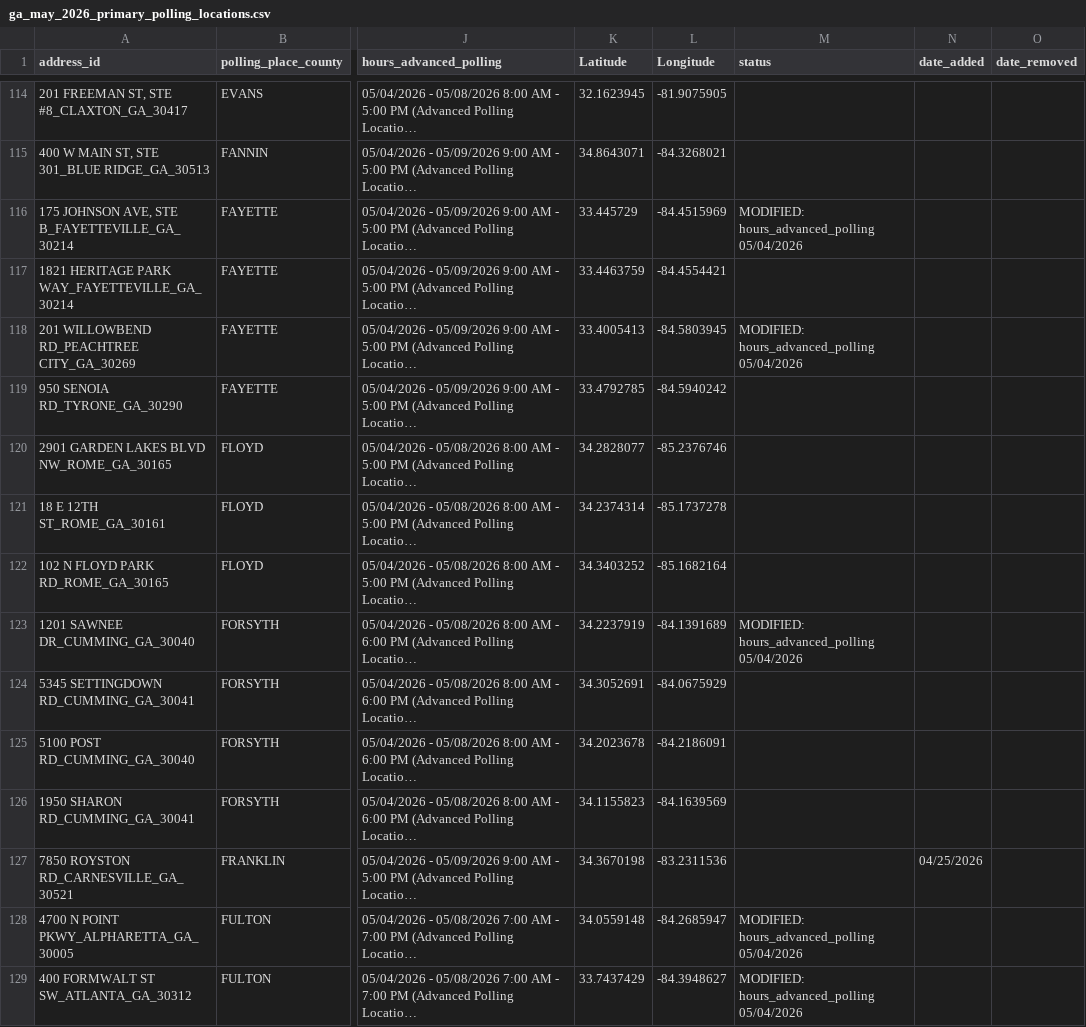
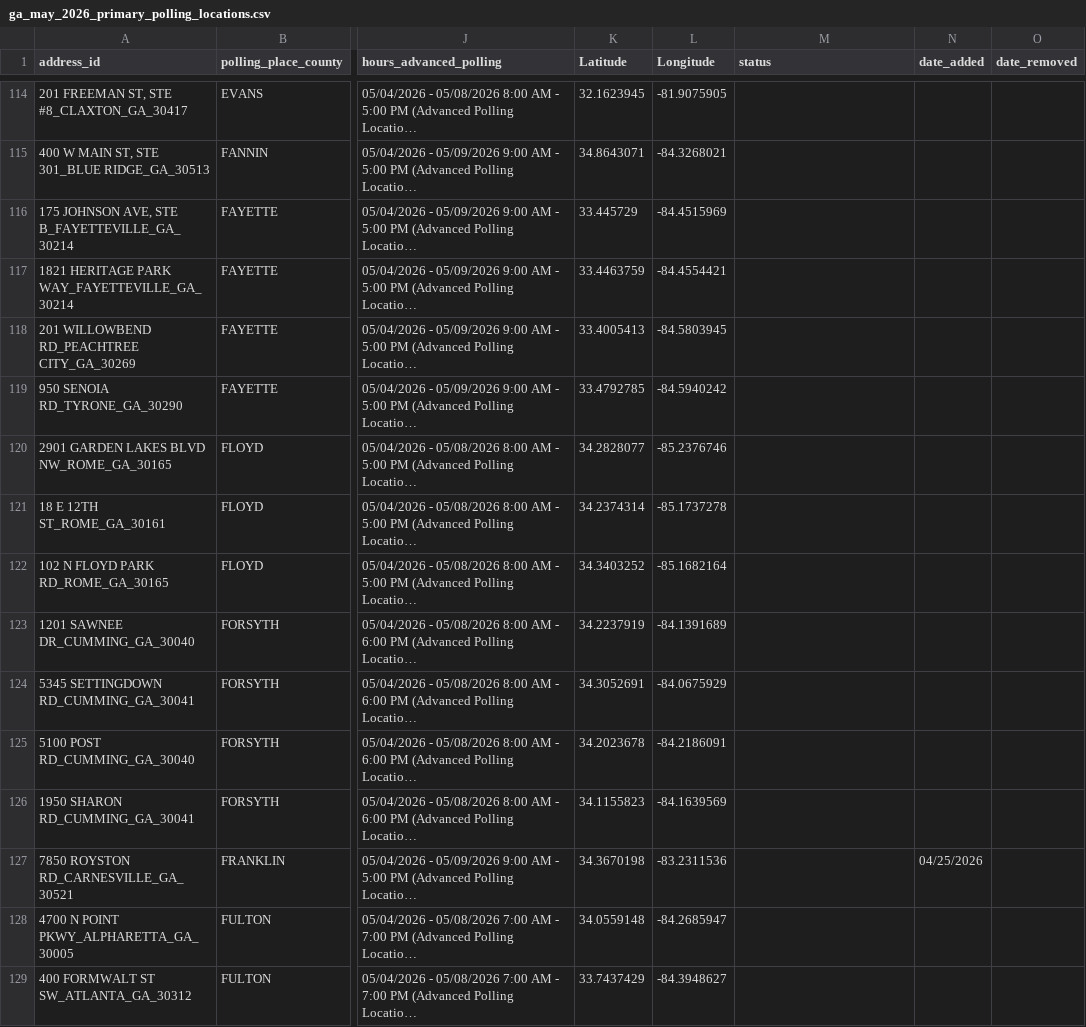
Before and after one commit to madiraa/ga_may_2026_primary_polling_location_scrape, a CSV file: ga_may_2026_primary_polling_locations.csv, drawn as a sheet; only a part is shown, gaps mark what is left out; long unchanged cells end in …; the diff covers the shown part only; the diff names each change by its address in the sheet, - before the commit and + after, or states it on an @@ line.

```diff
--- a/ga_may_2026_primary_polling_locations.csv
+++ b/ga_may_2026_primary_polling_locations.csv
-M116 (status): MODIFIED: hours_advanced_polling 05/04/2026
+M116 (status): (empty)
-M118 (status): MODIFIED: hours_advanced_polling 05/04/2026
+M118 (status): (empty)
-M123 (status): MODIFIED: hours_advanced_polling 05/04/2026
+M123 (status): (empty)
-M128:M129 (status): MODIFIED: hours_advanced_polling 05/04/2026
+M128:M129 (status): (empty)
```
Also changed, not shown: 82 edited cells elsewhere in this file, 2 other files.
